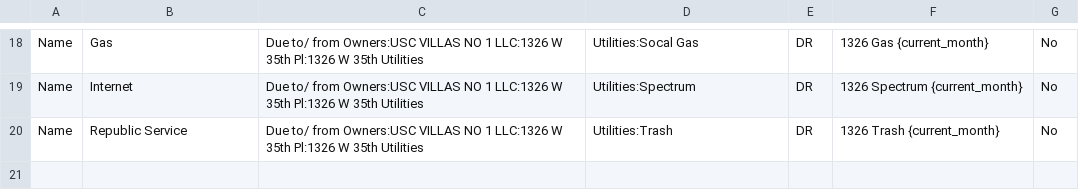
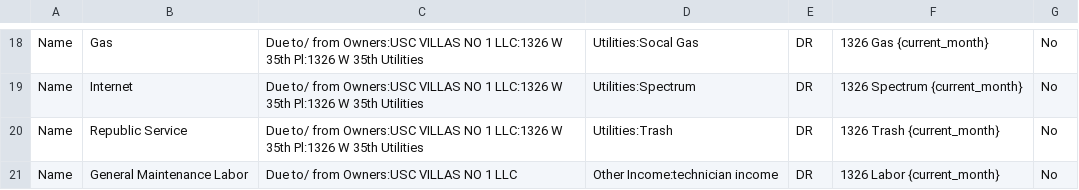
Before and after one commit to Nancy398/QB, a CSV file: 1326 Moo Housing Mapping.csv, drawn as a sheet; only a part is shown, gaps mark what is left out.

Commit message:
Update housing mapping with new income types
Added new income types and updated existing entries for utilities and services.

```diff
--- a/1326 Moo Housing Mapping.csv
+++ b/1326 Moo Housing Mapping.csv
@@ -20 +20,2 @@ Name,Internet,Due to/ from Owners:USC VILLAS NO 1 LLC:1326 W 35th Pl:1326 W 35th
 Name,Republic Service,Due to/ from Owners:USC VILLAS NO 1 LLC:1326 W 35th Pl:1326 W 35th Utilities,Utilities:Trash,DR,1326 Trash {current_month},No
+Name,General Maintenance Labor,Due to/ from Owners:USC VILLAS NO 1 LLC,Other Income:technician income,DR,1326 Labor {current_month},No
```
